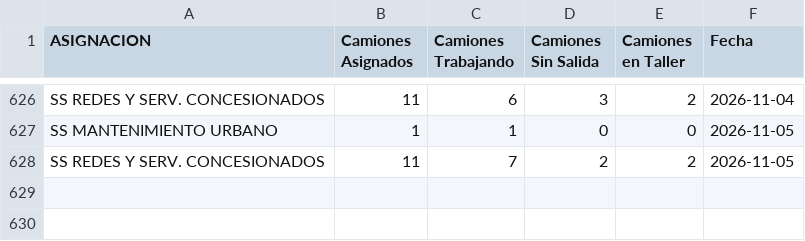
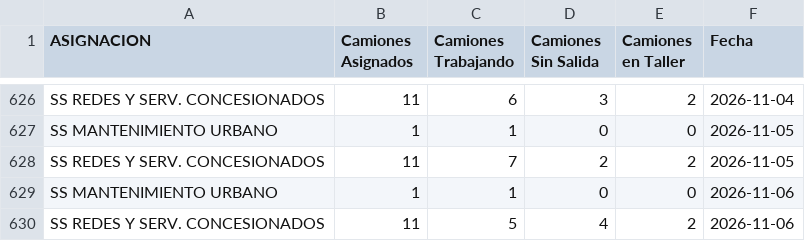
Before and after one commit to gobiernocomunidadia/tablerocomunidad2026, a CSV file: salida_diaria_infrayplani.csv, drawn as a sheet; only a part is shown, gaps mark what is left out; the diff names each change by its address in the sheet, - before the commit and + after, or states it on an @@ line.

Commit message:
Actualización automática: CSV Tablero Comunidad

```diff
--- a/salida_diaria_infrayplani.csv
+++ b/salida_diaria_infrayplani.csv
+row 629: SS MANTENIMIENTO URBANO | 1 | 1 | 0 | 0 | 2026-11-06
+row 630: SS REDES Y SERV. CONCESIONADOS | 11 | 5 | 4 | 2 | 2026-11-06
```
